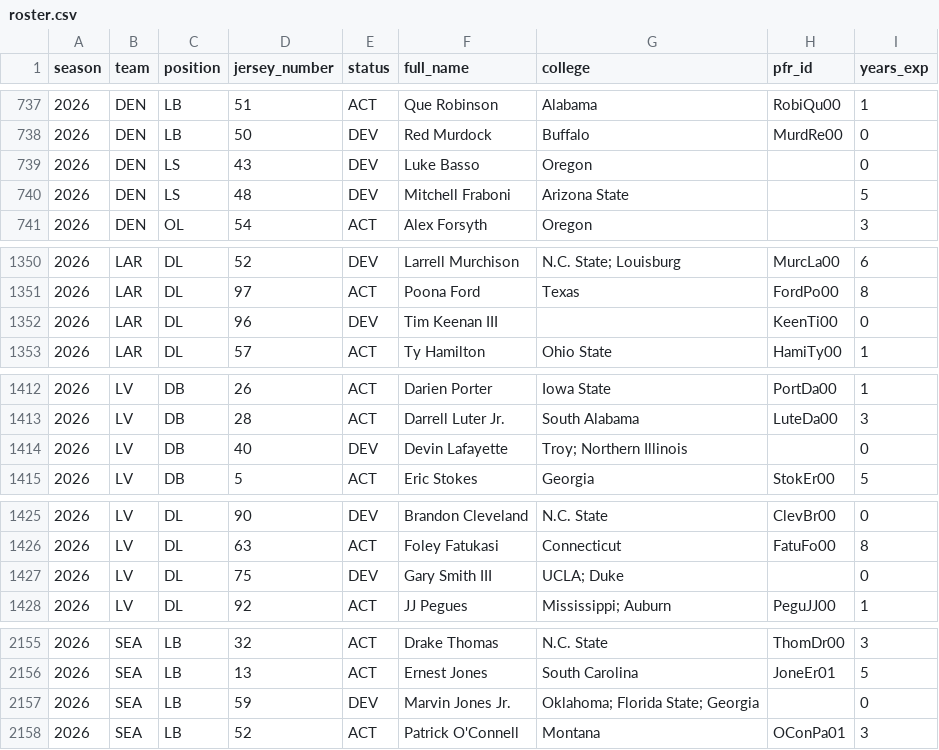
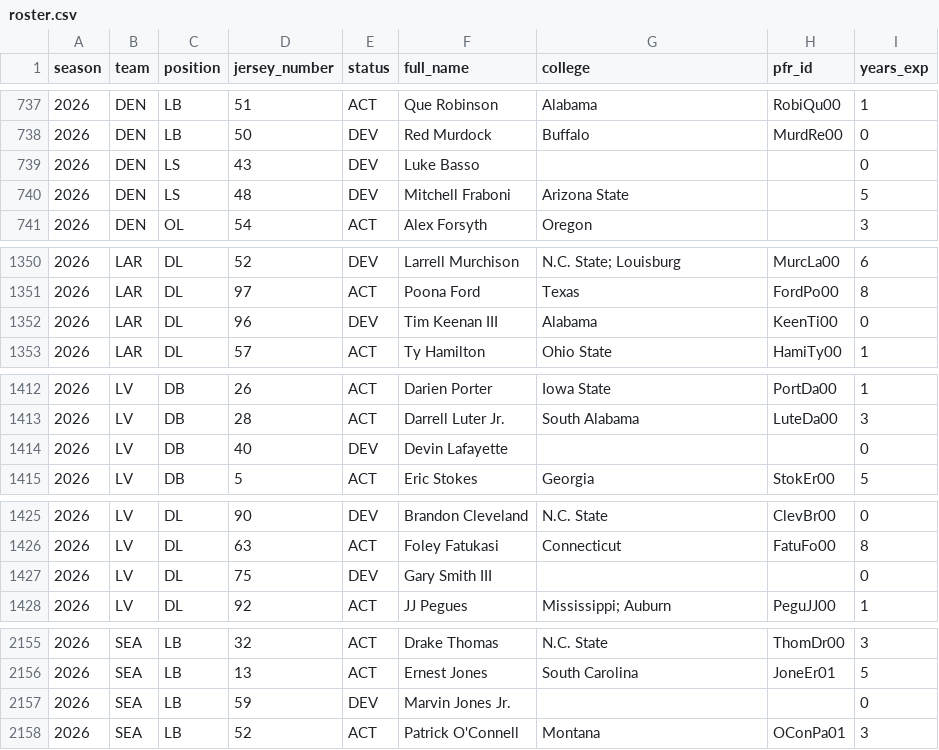
Before and after one commit to athvin/football-pool, a CSV file: data/2026/roster.csv, drawn as a sheet; only a part is shown, gaps mark what is left out; the diff covers the shown part only.

Commit message:
data: refresh 2026-09-09

```diff
--- a/data/2026/roster.csv
+++ b/data/2026/roster.csv
@@ -738,3 +738,3 @@ season,team,position,jersey_number,status,full_name,college,pfr_id,years_exp
 2026,DEN,LB,50,DEV,Red Murdock,Buffalo,MurdRe00,0
-2026,DEN,LS,43,DEV,Luke Basso,Oregon,,0
+2026,DEN,LS,43,DEV,Luke Basso,,,0
 2026,DEN,LS,48,DEV,Mitchell Fraboni,Arizona State,,5
@@ -1351,3 +1351,3 @@ season,team,position,jersey_number,status,full_name,college,pfr_id,years_exp
 2026,LAR,DL,97,ACT,Poona Ford,Texas,FordPo00,8
-2026,LAR,DL,96,DEV,Tim Keenan III,,KeenTi00,0
+2026,LAR,DL,96,DEV,Tim Keenan III,Alabama,KeenTi00,0
 2026,LAR,DL,57,ACT,Ty Hamilton,Ohio State,HamiTy00,1
@@ -1413,3 +1413,3 @@ season,team,position,jersey_number,status,full_name,college,pfr_id,years_exp
 2026,LV,DB,28,ACT,Darrell Luter Jr.,South Alabama,LuteDa00,3
-2026,LV,DB,40,DEV,Devin Lafayette,Troy; Northern Illinois,,0
+2026,LV,DB,40,DEV,Devin Lafayette,,,0
 2026,LV,DB,5,ACT,Eric Stokes,Georgia,StokEr00,5
@@ -1426,3 +1426,3 @@ season,team,position,jersey_number,status,full_name,college,pfr_id,years_exp
 2026,LV,DL,63,ACT,Foley Fatukasi,Connecticut,FatuFo00,8
-2026,LV,DL,75,DEV,Gary Smith III,UCLA; Duke,,0
+2026,LV,DL,75,DEV,Gary Smith III,,,0
 2026,LV,DL,92,ACT,JJ Pegues,Mississippi; Auburn,PeguJJ00,1
@@ -2156,3 +2156,3 @@ season,team,position,jersey_number,status,full_name,college,pfr_id,years_exp
 2026,SEA,LB,13,ACT,Ernest Jones,South Carolina,JoneEr01,5
-2026,SEA,LB,59,DEV,Marvin Jones Jr.,Oklahoma; Florida State; Georgia,,0
+2026,SEA,LB,59,DEV,Marvin Jones Jr.,,,0
 2026,SEA,LB,52,ACT,Patrick O'Connell,Montana,OConPa01,3
```
Also changed, not shown: 1 edited cell elsewhere in this file, data/2026/games.csv.
